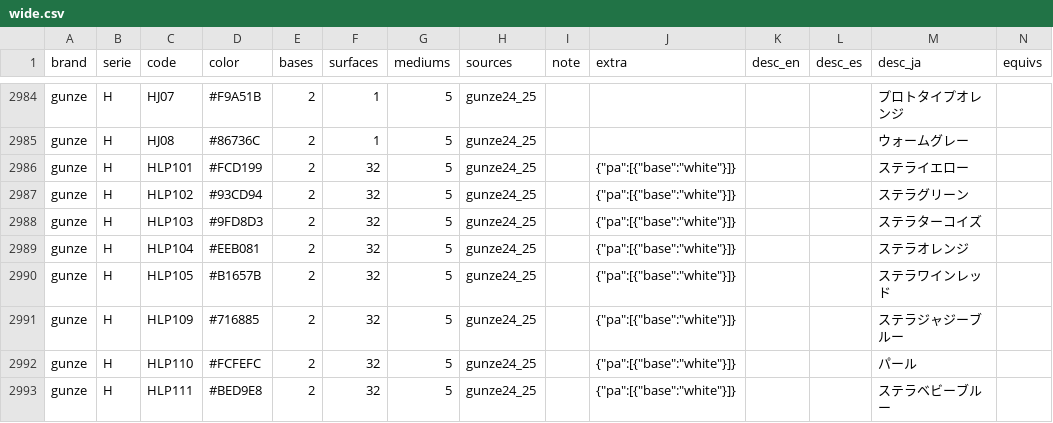
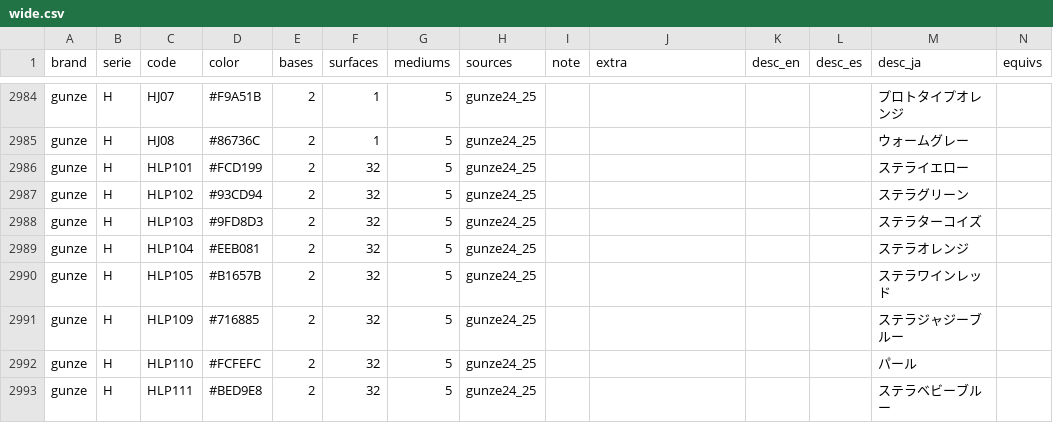
Before and after one commit to cos-y/paintbox, a CSV file: data/wide.csv, drawn as a sheet; only a part is shown, gaps mark what is left out; the diff covers the shown part only.

```diff
--- a/data/wide.csv
+++ b/data/wide.csv
@@ -2985,9 +2985,9 @@ gunze,H,HJ07,#F9A51B,2,1,5,gunze24_25,,,,,プロトタイプオレンジ,
 gunze,H,HJ08,#86736C,2,1,5,gunze24_25,,,,,ウォームグレー,
-gunze,H,HLP101,#FCD199,2,32,5,gunze24_25,,"{""pa"":[{""base"":""white""}]}",,,ステライエロー,
-gunze,H,HLP102,#93CD94,2,32,5,gunze24_25,,"{""pa"":[{""base"":""white""}]}",,,ステラグリーン,
-gunze,H,HLP103,#9FD8D3,2,32,5,gunze24_25,,"{""pa"":[{""base"":""white""}]}",,,ステラターコイズ,
-gunze,H,HLP104,#EEB081,2,32,5,gunze24_25,,"{""pa"":[{""base"":""white""}]}",,,ステラオレンジ,
-gunze,H,HLP105,#B1657B,2,32,5,gunze24_25,,"{""pa"":[{""base"":""white""}]}",,,ステラワインレッド,
-gunze,H,HLP109,#716885,2,32,5,gunze24_25,,"{""pa"":[{""base"":""white""}]}",,,ステラジャジーブルー,
-gunze,H,HLP110,#FCFEFC,2,32,5,gunze24_25,,"{""pa"":[{""base"":""white""}]}",,,パール,
-gunze,H,HLP111,#BED9E8,2,32,5,gunze24_25,,"{""pa"":[{""base"":""white""}]}",,,ステラベビーブルー,
+gunze,H,HLP101,#FCD199,2,32,5,gunze24_25,,,,,ステライエロー,
+gunze,H,HLP102,#93CD94,2,32,5,gunze24_25,,,,,ステラグリーン,
+gunze,H,HLP103,#9FD8D3,2,32,5,gunze24_25,,,,,ステラターコイズ,
+gunze,H,HLP104,#EEB081,2,32,5,gunze24_25,,,,,ステラオレンジ,
+gunze,H,HLP105,#B1657B,2,32,5,gunze24_25,,,,,ステラワインレッド,
+gunze,H,HLP109,#716885,2,32,5,gunze24_25,,,,,ステラジャジーブルー,
+gunze,H,HLP110,#FCFEFC,2,32,5,gunze24_25,,,,,パール,
+gunze,H,HLP111,#BED9E8,2,32,5,gunze24_25,,,,,ステラベビーブルー,
```
Also changed, not shown: 16 edited cells elsewhere in this file, 4 other files.
